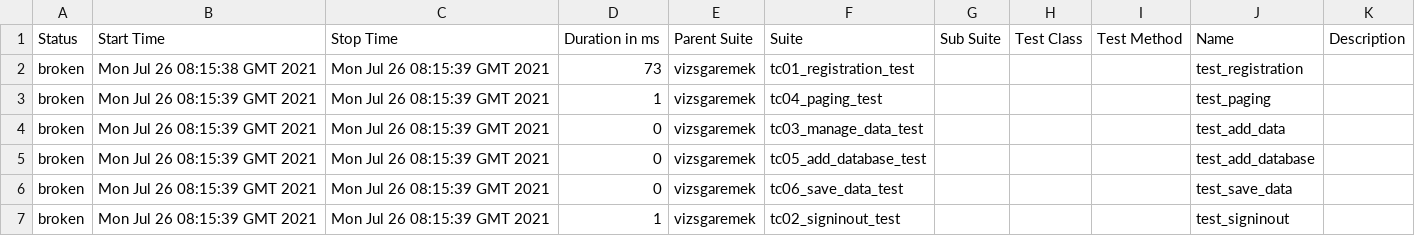
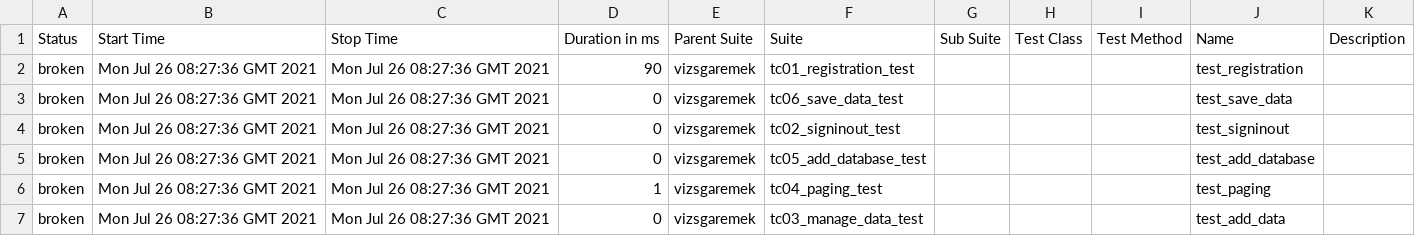
Before and after one commit to Sdavid85/conduit, a CSV file: 1/data/suites.csv, drawn as a sheet.

```diff
--- a/1/data/suites.csv
+++ b/1/data/suites.csv
@@ -1,7 +1,7 @@
 "Status","Start Time","Stop Time","Duration in ms","Parent Suite","Suite","Sub Suite","Test Class","Test Method","Name","Description"
-"broken","Mon Jul 26 08:15:38 GMT 2021","Mon Jul 26 08:15:39 GMT 2021","73","vizsgaremek","tc01_registration_test","","","","test_registration",""
-"broken","Mon Jul 26 08:15:39 GMT 2021","Mon Jul 26 08:15:39 GMT 2021","1","vizsgaremek","tc04_paging_test","","","","test_paging",""
-"broken","Mon Jul 26 08:15:39 GMT 2021","Mon Jul 26 08:15:39 GMT 2021","0","vizsgaremek","tc03_manage_data_test","","","","test_add_data",""
-"broken","Mon Jul 26 08:15:39 GMT 2021","Mon Jul 26 08:15:39 GMT 2021","0","vizsgaremek","tc05_add_database_test","","","","test_add_database",""
-"broken","Mon Jul 26 08:15:39 GMT 2021","Mon Jul 26 08:15:39 GMT 2021","0","vizsgaremek","tc06_save_data_test","","","","test_save_data",""
-"broken","Mon Jul 26 08:15:39 GMT 2021","Mon Jul 26 08:15:39 GMT 2021","1","vizsgaremek","tc02_signinout_test","","","","test_signinout",""
+"broken","Mon Jul 26 08:27:36 GMT 2021","Mon Jul 26 08:27:36 GMT 2021","90","vizsgaremek","tc01_registration_test","","","","test_registration",""
+"broken","Mon Jul 26 08:27:36 GMT 2021","Mon Jul 26 08:27:36 GMT 2021","0","vizsgaremek","tc06_save_data_test","","","","test_save_data",""
+"broken","Mon Jul 26 08:27:36 GMT 2021","Mon Jul 26 08:27:36 GMT 2021","0","vizsgaremek","tc02_signinout_test","","","","test_signinout",""
+"broken","Mon Jul 26 08:27:36 GMT 2021","Mon Jul 26 08:27:36 GMT 2021","0","vizsgaremek","tc05_add_database_test","","","","test_add_database",""
+"broken","Mon Jul 26 08:27:36 GMT 2021","Mon Jul 26 08:27:36 GMT 2021","1","vizsgaremek","tc04_paging_test","","","","test_paging",""
+"broken","Mon Jul 26 08:27:36 GMT 2021","Mon Jul 26 08:27:36 GMT 2021","0","vizsgaremek","tc03_manage_data_test","","","","test_add_data",""
```
Also changed, not shown: 32 other files.
